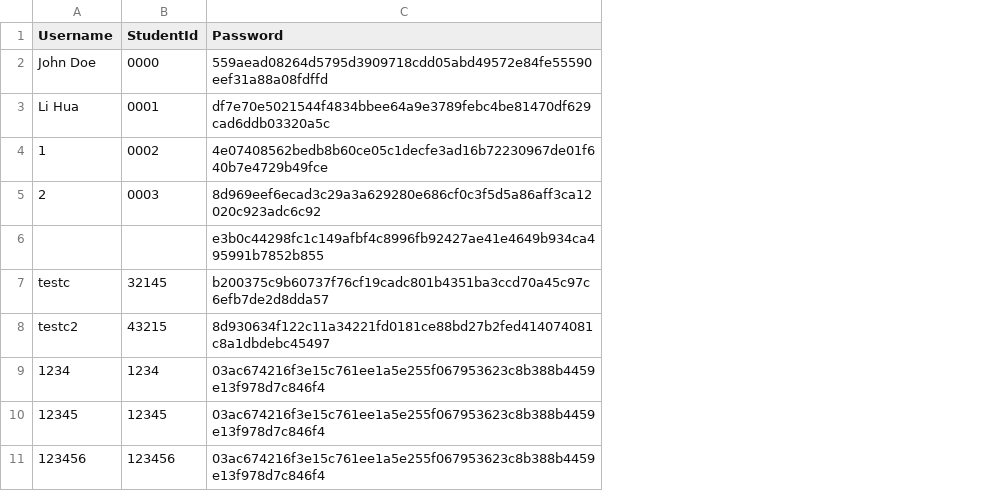
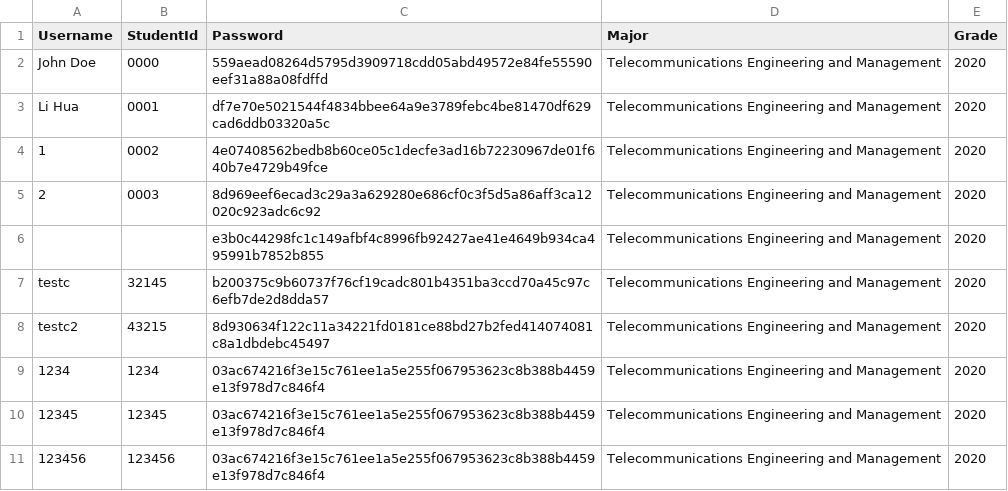
Before and after one commit to t0saki/Learning-Journey-Application, a CSV file: Data/UserInfo.csv, drawn as a sheet; the diff names each change by its address in the sheet, - before the commit and + after, or states it on an @@ line.

```diff
--- a/Data/UserInfo.csv
+++ b/Data/UserInfo.csv
+column D (Major), rows 2-11: all Telecommunications Engineering and Management
+column E (Grade), rows 2-11: all 2020
```
Also changed, not shown: 12 other files.
